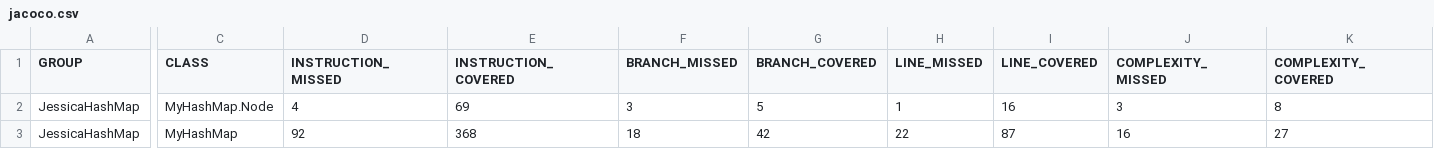
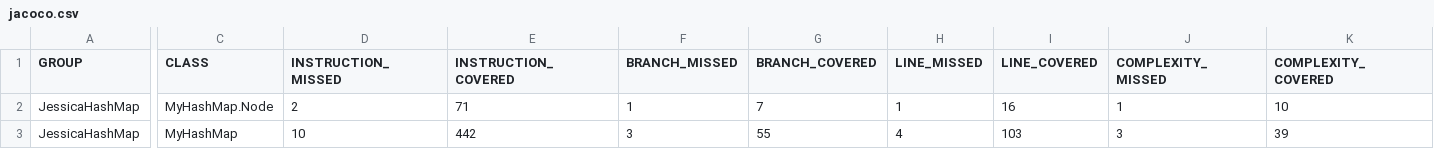
Before and after one commit to Jessica-Khloyan16-10-2003/JessicaHashMaP, a CSV file: target/site/jacoco/jacoco.csv, drawn as a sheet; only a part is shown, gaps mark what is left out; the diff names each change by its address in the sheet, - before the commit and + after, or states it on an @@ line.

```diff
--- a/target/site/jacoco/jacoco.csv
+++ b/target/site/jacoco/jacoco.csv
-D2 (INSTRUCTION_MISSED): 4
+D2 (INSTRUCTION_MISSED): 2
-E2 (INSTRUCTION_COVERED): 69
+E2 (INSTRUCTION_COVERED): 71
-F2 (BRANCH_MISSED): 3
+F2 (BRANCH_MISSED): 1
-G2 (BRANCH_COVERED): 5
+G2 (BRANCH_COVERED): 7
-J2 (COMPLEXITY_MISSED): 3
+J2 (COMPLEXITY_MISSED): 1
-K2 (COMPLEXITY_COVERED): 8
+K2 (COMPLEXITY_COVERED): 10
-D3 (INSTRUCTION_MISSED): 92
+D3 (INSTRUCTION_MISSED): 10
-E3 (INSTRUCTION_COVERED): 368
+E3 (INSTRUCTION_COVERED): 442
-F3 (BRANCH_MISSED): 18
+F3 (BRANCH_MISSED): 3
-G3 (BRANCH_COVERED): 42
+G3 (BRANCH_COVERED): 55
-H3 (LINE_MISSED): 22
+H3 (LINE_MISSED): 4
-I3 (LINE_COVERED): 87
+I3 (LINE_COVERED): 103
-J3 (COMPLEXITY_MISSED): 16
+J3 (COMPLEXITY_MISSED): 3
-K3 (COMPLEXITY_COVERED): 27
+K3 (COMPLEXITY_COVERED): 39
```
Also changed, not shown: 17 other files.
